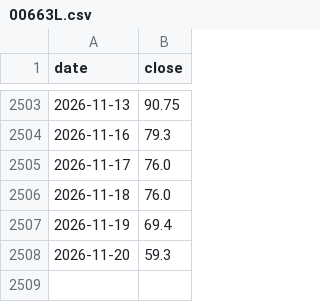
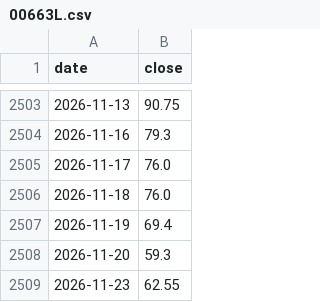
Before and after one commit to Ping-Hsun-Chiang/2X-ETF-monitor, a CSV file: data/00663L/adjusted/00663L.csv, drawn as a sheet; only a part is shown, gaps mark what is left out.

```diff
--- a/data/00663L/adjusted/00663L.csv
+++ b/data/00663L/adjusted/00663L.csv
@@ -2508 +2508,2 @@ date,close
 2026-11-20,59.3
+2026-11-23,62.55
```
Also changed, not shown: data/00631L/adjusted/00631L.csv, data/00631L/raw/00631L_raw.csv, 46 other files.
